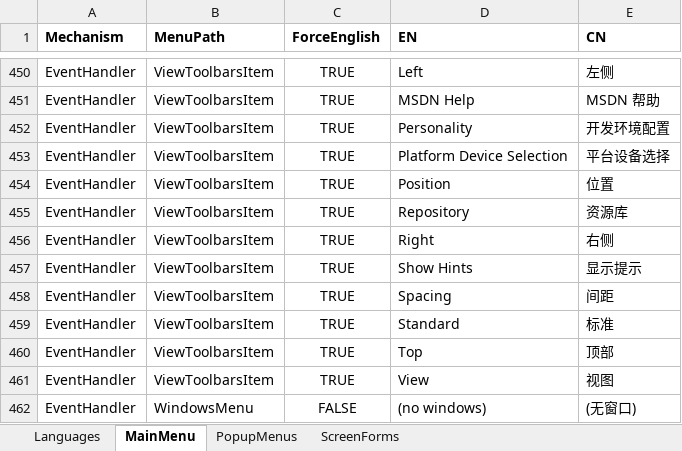
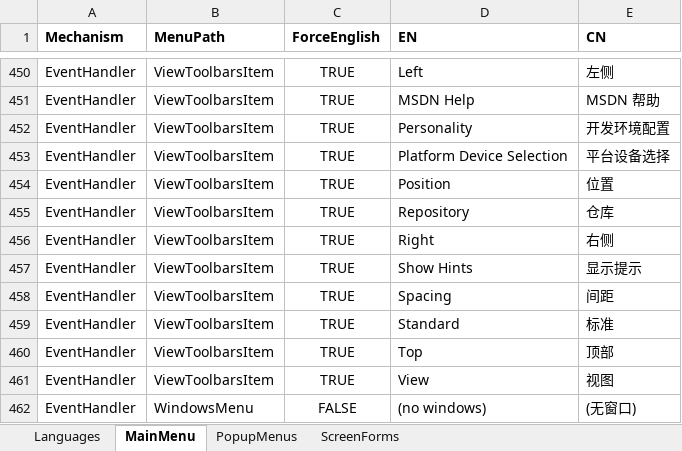
Before and after one commit to cnpack/cnwizards, an Excel workbook: Doc/Delphi菜单文字翻译表.xlsm, sheet MainMenu, drawn as a sheet; only a part is shown, gaps mark what is left out; values as stored, in another font and other column widths than the file's, no borders; the diff covers the shown part only; the diff names each change by its address in the sheet, - before the commit and + after, or states it on an @@ line.

Commit message:
* [MultiLang] Change some Terms for Menus.

```diff
--- a/Doc/Delphi菜单文字翻译表.xlsm (sheet MainMenu)
+++ b/Doc/Delphi菜单文字翻译表.xlsm (sheet MainMenu)
-E455 (CN): 资源库
+E455 (CN): 仓库
```
Also changed, not shown: 5 edited cells elsewhere in this sheet, sheet PopupMenus, sheet ScreenForms, 1 other file.
